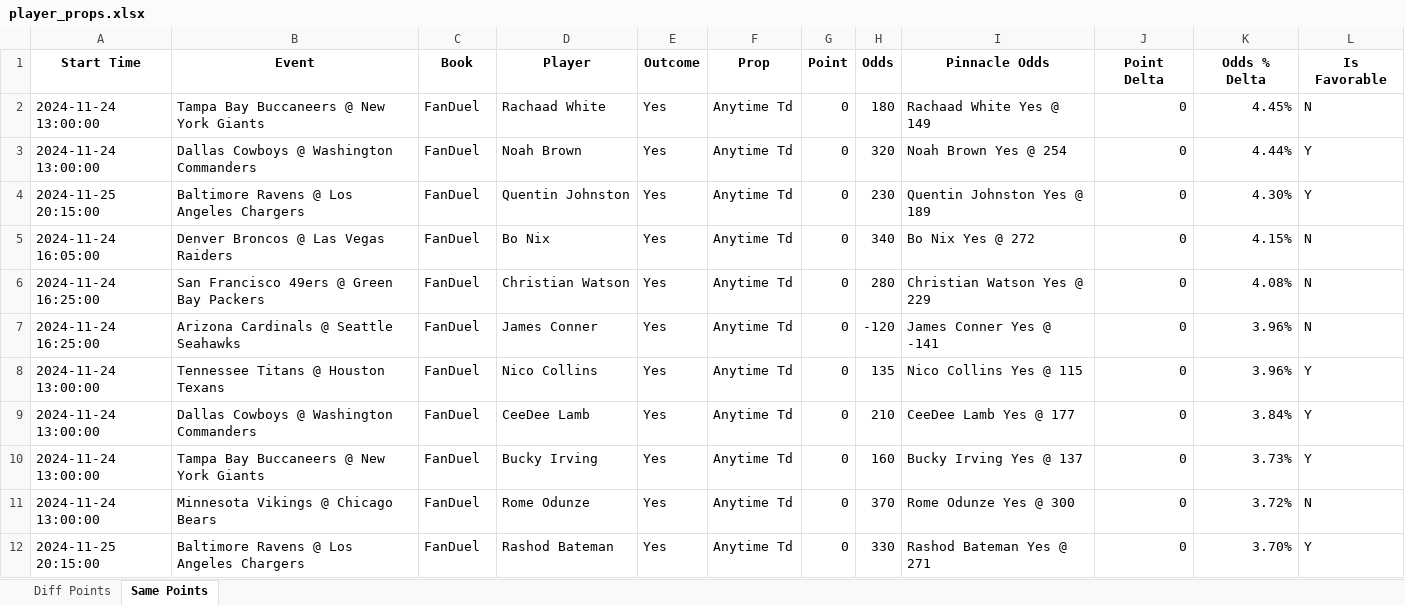
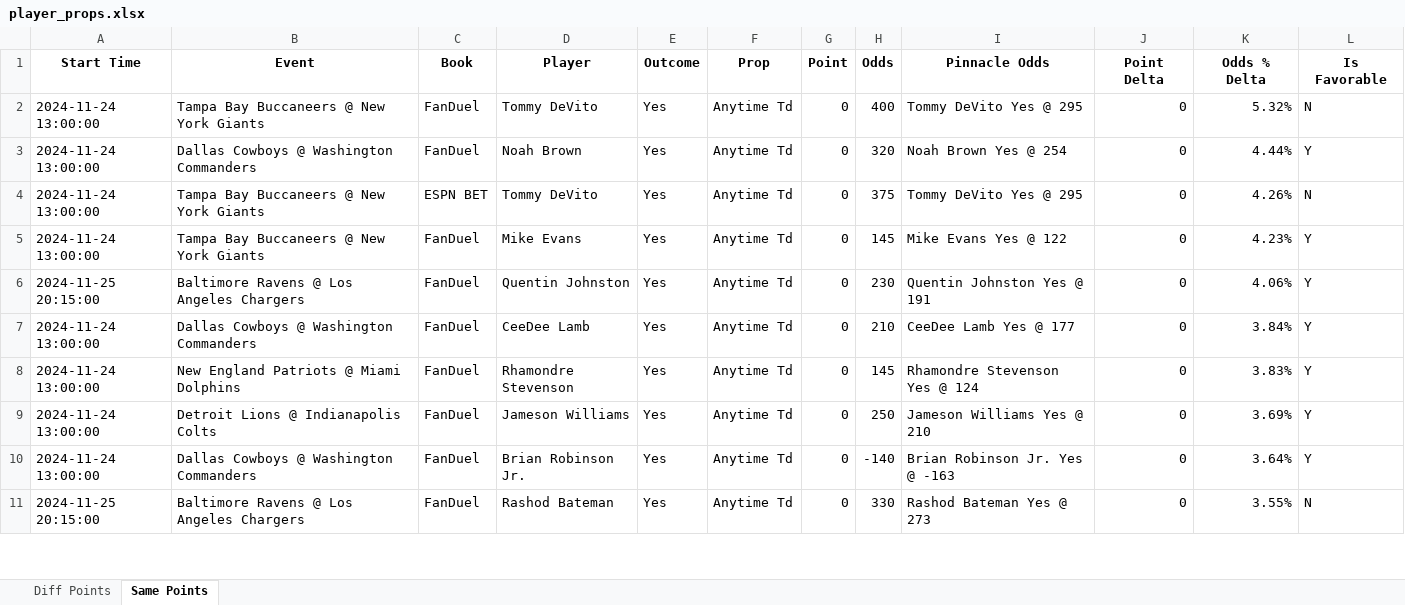
Before and after one commit to rahulShahCode/player-props-scraper, an Excel workbook: player_props.xlsx, sheet Same Points, drawn as a sheet; only a part is shown; values as stored, in another font and other column widths than the file's, no borders; removed rows and columns are numbered as before the commit, all else as after; the diff covers the shown part only; the diff names each change by its address in the sheet, - before the commit and + after, or states it on an @@ line.

```diff
--- a/player_props.xlsx (sheet Same Points)
+++ b/player_props.xlsx (sheet Same Points)
-D2 (Player): Rachaad White
+D2 (Player): Tommy DeVito
-H2 (Odds): 180
+H2 (Odds): 400
-I2 (Pinnacle Odds): Rachaad White Yes @ 149
+I2 (Pinnacle Odds): Tommy DeVito Yes @ 295
-K2 (Odds % Delta): 4.45%
+K2 (Odds % Delta): 5.32%
+row 4: 2024-11-24 13:00:00 | Tampa Bay Buccaneers @ New York Giants | ESPN BET | Tommy DeVito | Yes | Anytime Td | 0 | 375 | Tommy DeVito Yes @ 295 | 0 | 4.26% | N
+row 5: 2024-11-24 13:00:00 | Tampa Bay Buccaneers @ New York Giants | FanDuel | Mike Evans | Yes | Anytime Td | 0 | 145 | Mike Evans Yes @ 122 | 0 | 4.23% | Y
-I6 (Pinnacle Odds): Quentin Johnston Yes @ 189
+I6 (Pinnacle Odds): Quentin Johnston Yes @ 191
-K6 (Odds % Delta): 4.30%
+K6 (Odds % Delta): 4.06%
-row 5: 2024-11-24 16:05:00 | Denver Broncos @ Las Vegas Raiders | FanDuel | Bo Nix | Yes | Anytime Td | 0 | 340 | Bo Nix Yes @ 272 | 0 | 4.15% | N
-row 6: 2024-11-24 16:25:00 | San Francisco 49ers @ Green Bay Packers | FanDuel | Christian Watson | Yes | Anytime Td | 0 | 280 | Christian Watson Yes @ 229 | 0 | 4.08% | N
-row 7: 2024-11-24 16:25:00 | Arizona Cardinals @ Seattle Seahawks | FanDuel | James Conner | Yes | Anytime Td | 0 | -120 | James Conner Yes @ -141 | 0 | 3.96% | N
-row 8: 2024-11-24 13:00:00 | Tennessee Titans @ Houston Texans | FanDuel | Nico Collins | Yes | Anytime Td | 0 | 135 | Nico Collins Yes @ 115 | 0 | 3.96% | Y
-B8 (Event): Tampa Bay Buccaneers @ New York Giants
+B8 (Event): New England Patriots @ Miami Dolphins
-D8 (Player): Bucky Irving
+D8 (Player): Rhamondre Stevenson
-H8 (Odds): 160
+H8 (Odds): 145
-I8 (Pinnacle Odds): Bucky Irving Yes @ 137
+I8 (Pinnacle Odds): Rhamondre Stevenson Yes @ 124
-K8 (Odds % Delta): 3.73%
+K8 (Odds % Delta): 3.83%
-B9 (Event): Minnesota Vikings @ Chicago Bears
+B9 (Event): Detroit Lions @ Indianapolis Colts
-D9 (Player): Rome Odunze
+D9 (Player): Jameson Williams
-H9 (Odds): 370
+H9 (Odds): 250
-I9 (Pinnacle Odds): Rome Odunze Yes @ 300
+I9 (Pinnacle Odds): Jameson Williams Yes @ 210
-K9 (Odds % Delta): 3.72%
+K9 (Odds % Delta): 3.69%
-L9 (Is Favorable): N
+L9 (Is Favorable): Y
+row 10: 2024-11-24 13:00:00 | Dallas Cowboys @ Washington Commanders | FanDuel | Brian Robinson Jr. | Yes | Anytime Td | 0 | -140 | Brian Robinson Jr. Yes @ -163 | 0 | 3.64% | Y
-I11 (Pinnacle Odds): Rashod Bateman Yes @ 271
+I11 (Pinnacle Odds): Rashod Bateman Yes @ 273
-K11 (Odds % Delta): 3.70%
+K11 (Odds % Delta): 3.55%
-L11 (Is Favorable): Y
+L11 (Is Favorable): N
```
Also changed, not shown: 15 added rows, 17 removed rows and 139 edited cells elsewhere in this sheet, sheet Diff Points, 2 other files.
